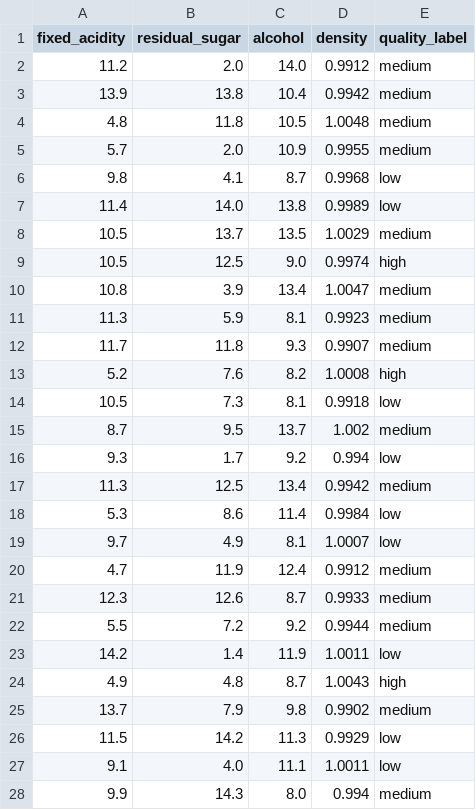
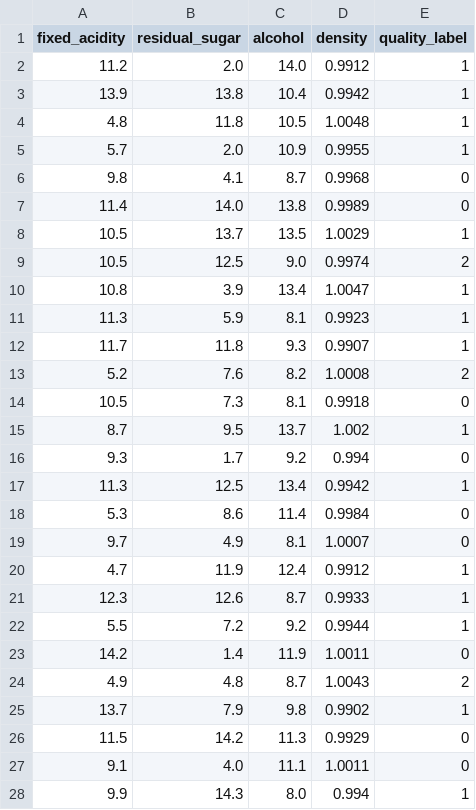
Before and after one commit to Spod-330ms/MLOps-Final, a CSV file: data/processed/test.csv, drawn as a sheet; only a part is shown; the diff covers the shown part only.

```diff
--- a/data/processed/test.csv
+++ b/data/processed/test.csv
@@ -1,28 +1,28 @@
 fixed_acidity,residual_sugar,alcohol,density,quality_label
-11.2,2.0,14.0,0.9912,medium
-13.9,13.8,10.4,0.9942,medium
-4.8,11.8,10.5,1.0048,medium
-5.7,2.0,10.9,0.9955,medium
-9.8,4.1,8.7,0.9968,low
-11.4,14.0,13.8,0.9989,low
-10.5,13.7,13.5,1.0029,medium
-10.5,12.5,9.0,0.9974,high
-10.8,3.9,13.4,1.0047,medium
-11.3,5.9,8.1,0.9923,medium
-11.7,11.8,9.3,0.9907,medium
-5.2,7.6,8.2,1.0008,high
-10.5,7.3,8.1,0.9918,low
-8.7,9.5,13.7,1.002,medium
-9.3,1.7,9.2,0.994,low
-11.3,12.5,13.4,0.9942,medium
-5.3,8.6,11.4,0.9984,low
-9.7,4.9,8.1,1.0007,low
-4.7,11.9,12.4,0.9912,medium
-12.3,12.6,8.7,0.9933,medium
-5.5,7.2,9.2,0.9944,medium
-14.2,1.4,11.9,1.0011,low
-4.9,4.8,8.7,1.0043,high
-13.7,7.9,9.8,0.9902,medium
-11.5,14.2,11.3,0.9929,low
-9.1,4.0,11.1,1.0011,low
-9.9,14.3,8.0,0.994,medium
+11.2,2.0,14.0,0.9912,1
+13.9,13.8,10.4,0.9942,1
+4.8,11.8,10.5,1.0048,1
+5.7,2.0,10.9,0.9955,1
+9.8,4.1,8.7,0.9968,0
+11.4,14.0,13.8,0.9989,0
+10.5,13.7,13.5,1.0029,1
+10.5,12.5,9.0,0.9974,2
+10.8,3.9,13.4,1.0047,1
+11.3,5.9,8.1,0.9923,1
+11.7,11.8,9.3,0.9907,1
+5.2,7.6,8.2,1.0008,2
+10.5,7.3,8.1,0.9918,0
+8.7,9.5,13.7,1.002,1
+9.3,1.7,9.2,0.994,0
+11.3,12.5,13.4,0.9942,1
+5.3,8.6,11.4,0.9984,0
+9.7,4.9,8.1,1.0007,0
+4.7,11.9,12.4,0.9912,1
+12.3,12.6,8.7,0.9933,1
+5.5,7.2,9.2,0.9944,1
+14.2,1.4,11.9,1.0011,0
+4.9,4.8,8.7,1.0043,2
+13.7,7.9,9.8,0.9902,1
+11.5,14.2,11.3,0.9929,0
+9.1,4.0,11.1,1.0011,0
+9.9,14.3,8.0,0.994,1
```
Also changed, not shown: 173 edited cells elsewhere in this file, data/processed/train.csv, 10 other files.
